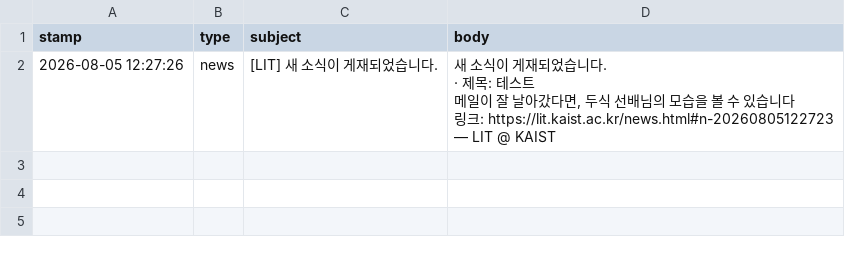
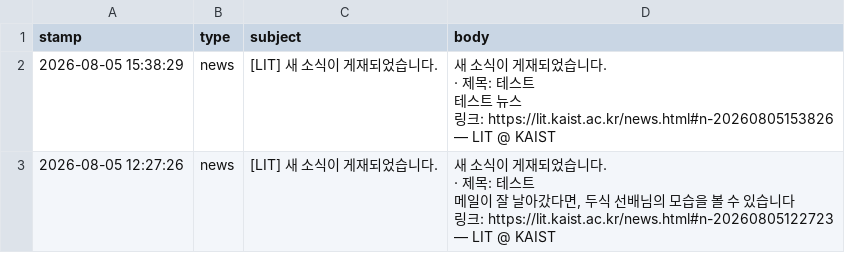
Before and after one commit to LIT-KAIST/LIT-KAIST.github.io, a CSV file: data/mail_queue.csv, drawn as a sheet; ↵ is a line break in a cell; the diff names each change by its address in the sheet, - before the commit and + after, or states it on an @@ line.

Commit message:
Queue mail: [LIT] 새 소식이 게재되었습니다.

```diff
--- a/data/mail_queue.csv
+++ b/data/mail_queue.csv
+row 2: 2026-08-05 15:38:29 | news | [LIT] 새 소식이 게재되었습니다. | 새 소식이 게재되었습니다. ↵ · 제목: 테스트 ↵ 테스트 뉴스 ↵ 링크: https://lit.kaist.ac.kr/news.html#n-20260805153826 ↵ — LIT @ KAIST
```
